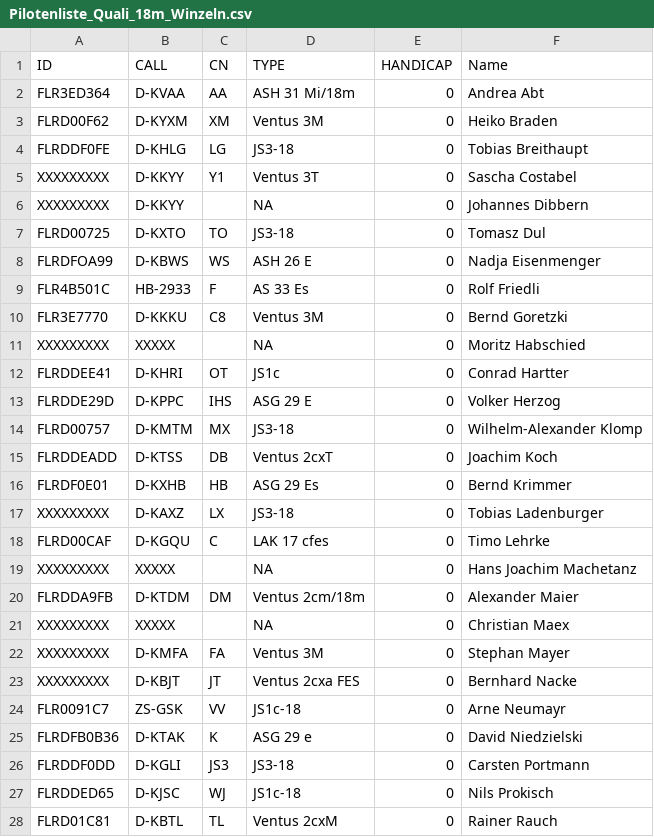
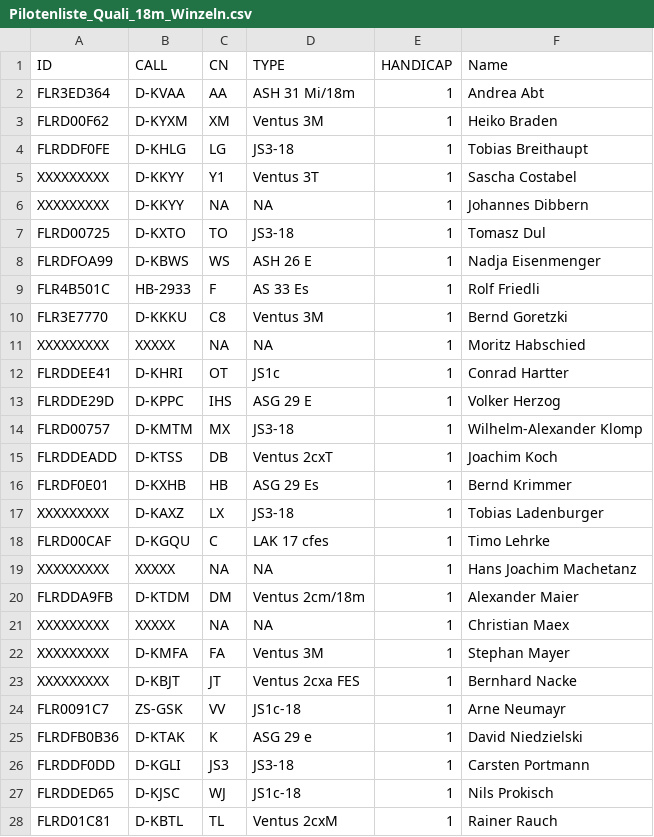
Before and after one commit to stfrhaue/Quali_Winzeln, a CSV file: Pilotenliste_Quali_18m_Winzeln.csv, drawn as a sheet; only a part is shown; the diff covers the shown part only.

Commit message:
Update Pilotenliste_Quali_18m_Winzeln.csv

```diff
--- a/Pilotenliste_Quali_18m_Winzeln.csv
+++ b/Pilotenliste_Quali_18m_Winzeln.csv
@@ -1,28 +1,28 @@
 ID,CALL,CN,TYPE,HANDICAP,Name
-FLR3ED364,D-KVAA,AA,ASH 31 Mi/18m,0,Andrea Abt
-FLRD00F62,D-KYXM,XM,Ventus 3M,0,Heiko Braden
-FLRDDF0FE,D-KHLG,LG,JS3-18,0,Tobias Breithaupt
-XXXXXXXXX,D-KKYY,Y1,Ventus 3T,0,Sascha Costabel
-XXXXXXXXX,D-KKYY,,NA,0,Johannes Dibbern
-FLRD00725,D-KXTO,TO,JS3-18,0,Tomasz Dul
-FLRDFOA99,D-KBWS,WS,ASH 26 E,0,Nadja Eisenmenger
-FLR4B501C,HB-2933,F,AS 33 Es,0,Rolf Friedli
-FLR3E7770,D-KKKU,C8,Ventus 3M,0,Bernd Goretzki
-XXXXXXXXX,XXXXX,,NA,0,Moritz Habschied
-FLRDDEE41,D-KHRI,OT,JS1c,0,Conrad Hartter
-FLRDDE29D,D-KPPC,IHS,ASG 29 E,0,Volker Herzog
-FLRD00757,D-KMTM,MX,JS3-18,0,Wilhelm-Alexander Klomp
-FLRDDEADD,D-KTSS,DB,Ventus 2cxT,0,Joachim Koch
-FLRDF0E01,D-KXHB,HB,ASG 29 Es,0,Bernd Krimmer
-XXXXXXXXX,D-KAXZ,LX,JS3-18,0,Tobias Ladenburger
-FLRD00CAF,D-KGQU,C,LAK 17 cfes,0,Timo Lehrke
-XXXXXXXXX,XXXXX,,NA,0,Hans Joachim Machetanz
-FLRDDA9FB,D-KTDM,DM,Ventus 2cm/18m,0,Alexander Maier
-XXXXXXXXX,XXXXX,,NA,0,Christian Maex
-XXXXXXXXX,D-KMFA,FA,Ventus 3M,0,Stephan Mayer
-XXXXXXXXX,D-KBJT,JT,Ventus 2cxa FES,0,Bernhard Nacke
-FLR0091C7,ZS-GSK,VV,JS1c-18,0,Arne Neumayr
-FLRDFB0B36,D-KTAK,K,ASG 29 e,0,David Niedzielski
-FLRDDF0DD,D-KGLI,JS3,JS3-18,0,Carsten Portmann
-FLRDDED65,D-KJSC,WJ,JS1c-18,0,Nils Prokisch
-FLRD01C81,D-KBTL,TL,Ventus 2cxM,0,Rainer Rauch
+FLR3ED364,D-KVAA,AA,ASH 31 Mi/18m,1,Andrea Abt
+FLRD00F62,D-KYXM,XM,Ventus 3M,1,Heiko Braden
+FLRDDF0FE,D-KHLG,LG,JS3-18,1,Tobias Breithaupt
+XXXXXXXXX,D-KKYY,Y1,Ventus 3T,1,Sascha Costabel
+XXXXXXXXX,D-KKYY,NA,NA,1,Johannes Dibbern
+FLRD00725,D-KXTO,TO,JS3-18,1,Tomasz Dul
+FLRDFOA99,D-KBWS,WS,ASH 26 E,1,Nadja Eisenmenger
+FLR4B501C,HB-2933,F,AS 33 Es,1,Rolf Friedli
+FLR3E7770,D-KKKU,C8,Ventus 3M,1,Bernd Goretzki
+XXXXXXXXX,XXXXX,NA,NA,1,Moritz Habschied
+FLRDDEE41,D-KHRI,OT,JS1c,1,Conrad Hartter
+FLRDDE29D,D-KPPC,IHS,ASG 29 E,1,Volker Herzog
+FLRD00757,D-KMTM,MX,JS3-18,1,Wilhelm-Alexander Klomp
+FLRDDEADD,D-KTSS,DB,Ventus 2cxT,1,Joachim Koch
+FLRDF0E01,D-KXHB,HB,ASG 29 Es,1,Bernd Krimmer
+XXXXXXXXX,D-KAXZ,LX,JS3-18,1,Tobias Ladenburger
+FLRD00CAF,D-KGQU,C,LAK 17 cfes,1,Timo Lehrke
+XXXXXXXXX,XXXXX,NA,NA,1,Hans Joachim Machetanz
+FLRDDA9FB,D-KTDM,DM,Ventus 2cm/18m,1,Alexander Maier
+XXXXXXXXX,XXXXX,NA,NA,1,Christian Maex
+XXXXXXXXX,D-KMFA,FA,Ventus 3M,1,Stephan Mayer
+XXXXXXXXX,D-KBJT,JT,Ventus 2cxa FES,1,Bernhard Nacke
+FLR0091C7,ZS-GSK,VV,JS1c-18,1,Arne Neumayr
+FLRDFB0B36,D-KTAK,K,ASG 29 e,1,David Niedzielski
+FLRDDF0DD,D-KGLI,JS3,JS3-18,1,Carsten Portmann
+FLRDDED65,D-KJSC,WJ,JS1c-18,1,Nils Prokisch
+FLRD01C81,D-KBTL,TL,Ventus 2cxM,1,Rainer Rauch
```
Also changed, not shown: 12 edited cells elsewhere in this file.
